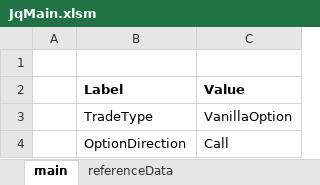
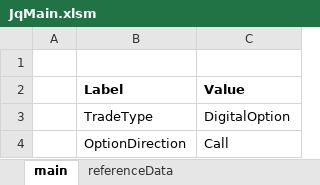
Before and after one commit to superfluidLW/jq, an Excel workbook: jq_core/src/main/resources/JqMain.xlsm, sheet main, drawn as a sheet; values as stored, in another font and other column widths than the file's, no borders; the diff names each change by its address in the sheet, - before the commit and + after, or states it on an @@ line.

```diff
--- a/jq_core/src/main/resources/JqMain.xlsm (sheet main)
+++ b/jq_core/src/main/resources/JqMain.xlsm (sheet main)
-C3 (Value): VanillaOption
+C3 (Value): DigitalOption
```
Also changed, not shown: sheet referenceData, other sheet tabs, 6 other files.
